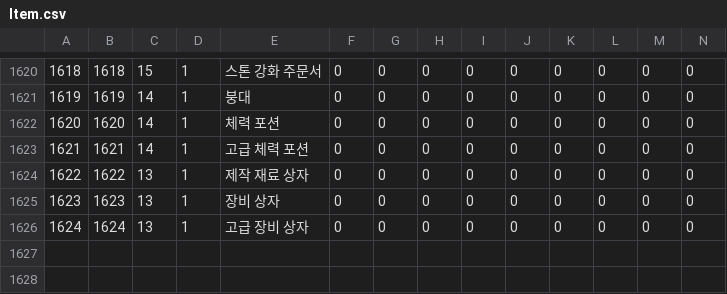
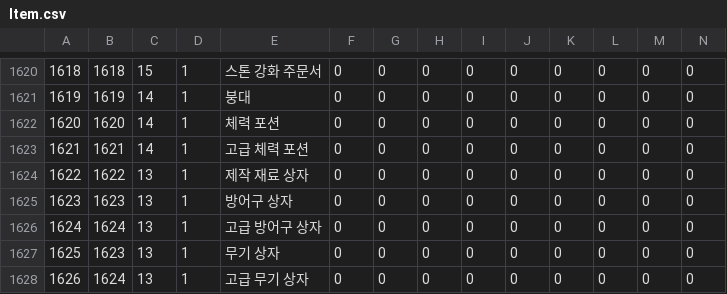
Before and after one commit to jehyeon/Soul-collector, a CSV file: Assets/Resources/Item.csv, drawn as a sheet; only a part is shown, gaps mark what is left out; rows hold the shown columns only; the diff names each change by its address in the sheet, - before the commit and + after, or states it on an @@ line.

Commit message:
fix item drop

```diff
--- a/Assets/Resources/Item.csv
+++ b/Assets/Resources/Item.csv
-E1625: 장비 상자
+E1625: 방어구 상자
-E1626: 고급 장비 상자
+E1626: 고급 방어구 상자
+row 1627: 1625 | 1623 | 13 | 1 | 무기 상자 | 0 | 0 | 0 | 0 | 0 | 0 | 0 | 0 | 0
+row 1628: 1626 | 1624 | 13 | 1 | 고급 무기 상자 | 0 | 0 | 0 | 0 | 0 | 0 | 0 | 0 | 0
```
Also changed, not shown: Assets/Resources/Drop.csv, 10 other files.
